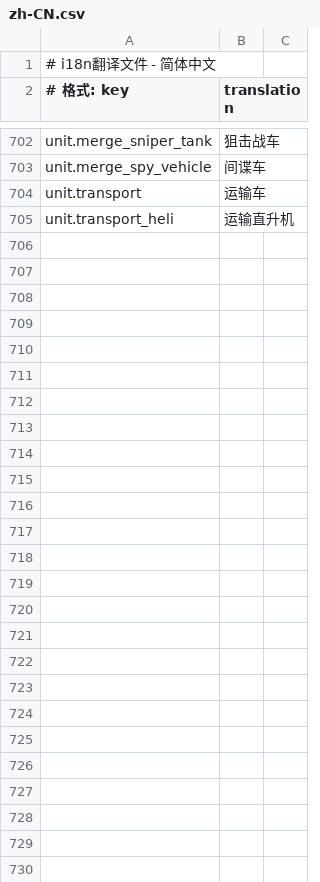
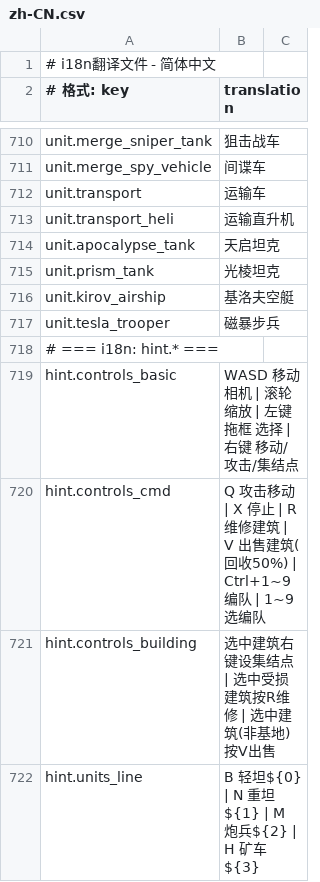
Before and after one commit to 875341583/RTS_Game, a CSV file: i18n/zh-CN.csv, drawn as a sheet; only a part is shown, gaps mark what is left out; the diff covers the shown part only; the diff names each change by its address in the sheet, - before the commit and + after, or states it on an @@ line.

```diff
--- a/i18n/zh-CN.csv
+++ b/i18n/zh-CN.csv
+row 714: unit.apocalypse_tank | 天启坦克
+row 715: unit.prism_tank | 光棱坦克
+row 716: unit.kirov_airship | 基洛夫空艇
+row 717: unit.tesla_trooper | 磁暴步兵
+row 718: # === i18n: hint.* ===
+row 719: hint.controls_basic | WASD 移动相机 | 滚轮 缩放 | 左键拖框 选择 | 右键 移动/攻击/集结点
+row 720: hint.controls_cmd | Q 攻击移动 | X 停止 | R 维修建筑 | V 出售建筑(回收50%) | Ctrl+1~9 编队 | 1~9 选编队
+row 721: hint.controls_building | 选中建筑右键设集结点 | 选中受损建筑按R维修 | 选中建筑(非基地)按V出售
+row 722: hint.units_line | B 轻坦${0} | N 重坦${1} | M 炮兵${2} | H 矿车${3}
```
Also changed, not shown: 86 added rows elsewhere in this file, i18n/en.csv, 15 other files.
